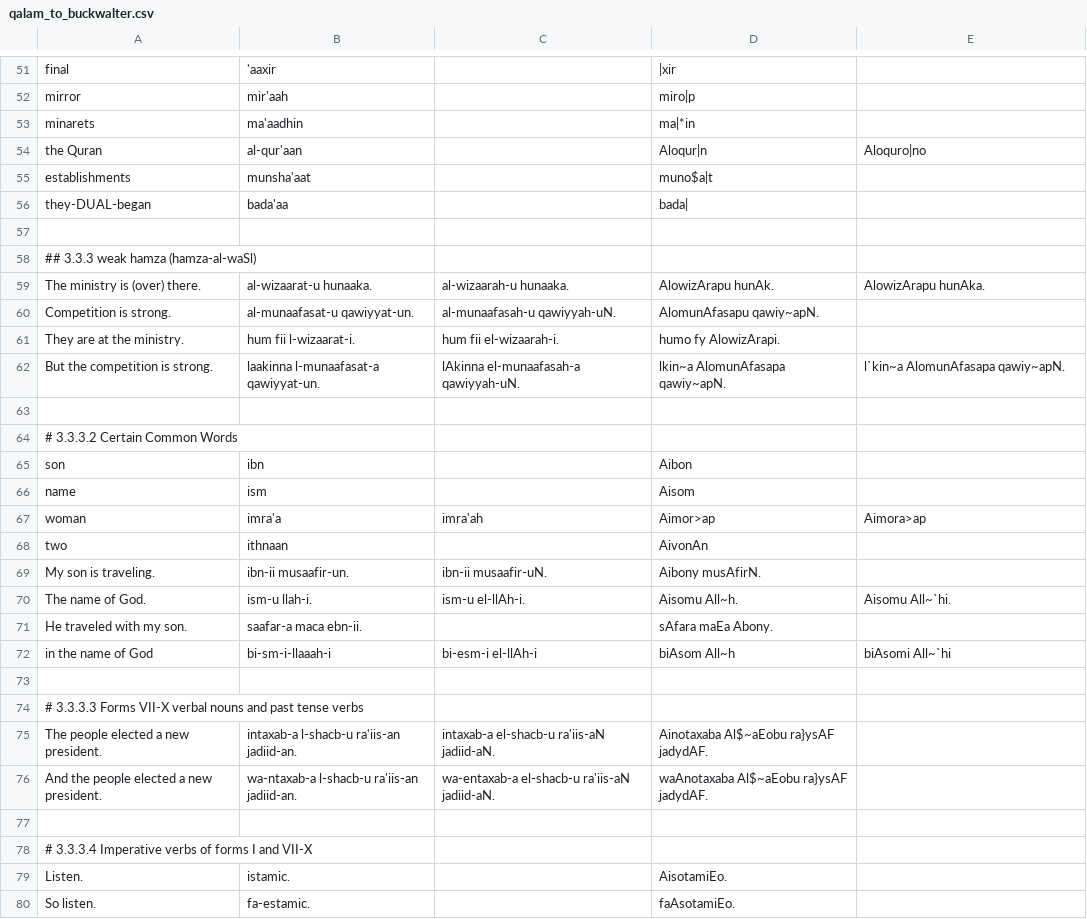
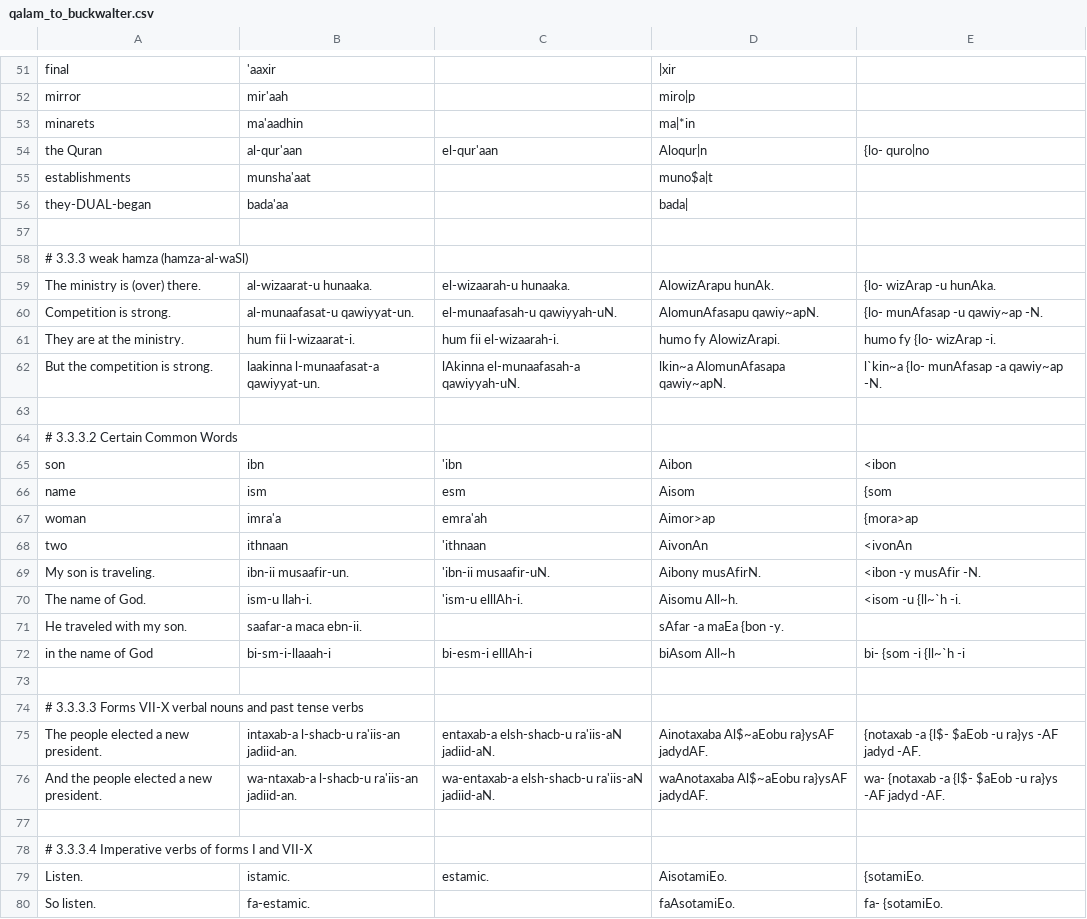
Before and after one commit to danstutzman/language-learning-react, a CSV file: qalam_to_buckwalter.csv, drawn as a sheet; only a part is shown, gaps mark what is left out; the diff covers the shown part only.

Commit message:
Convert Qalam to Buckwalter with context instead of PEG grammar.  Use Qalam-e/Buckwalter-{ for weak hamza.  Separate morphemes in Buckwalter fixtures.  Transcribe al- assimilation as elT-.

```diff
--- a/qalam_to_buckwalter.csv
+++ b/qalam_to_buckwalter.csv
@@ -53,3 +53,3 @@ mirror,mir'aah,,miro|p
 minarets,ma'aadhin,,ma|*in
-the Quran,al-qur'aan,,Aloqur|n,Aloquro|no
+the Quran,al-qur'aan,el-qur'aan,Aloqur|n,{lo- quro|no
 establishments,munsha'aat,,muno$a|t
@@ -57,24 +57,24 @@ they-DUAL-began,bada'aa,,bada|
 
-## 3.3.3 weak hamza (hamza-al-waSl)
-The ministry is (over) there.,al-wizaarat-u hunaaka.,al-wizaarah-u hunaaka.,AlowizArapu hunAk.,AlowizArapu hunAka.
-Competition is strong.,al-munaafasat-u qawiyyat-un.,al-munaafasah-u qawiyyah-uN.,AlomunAfasapu qawiy~apN.
-They are at the ministry.,hum fii l-wizaarat-i.,hum fii el-wizaarah-i.,humo fy AlowizArapi.
-But the competition is strong.,laakinna l-munaafasat-a qawiyyat-un.,lAkinna el-munaafasah-a qawiyyah-uN.,lkin~a AlomunAfasapa qawiy~apN.,l`kin~a AlomunAfasapa qawiy~apN.
+# 3.3.3 weak hamza (hamza-al-waSl)
+The ministry is (over) there.,al-wizaarat-u hunaaka.,el-wizaarah-u hunaaka.,AlowizArapu hunAk.,{lo- wizArap -u hunAka.
+Competition is strong.,al-munaafasat-u qawiyyat-un.,el-munaafasah-u qawiyyah-uN.,AlomunAfasapu qawiy~apN.,{lo- munAfasap -u qawiy~ap -N.
+They are at the ministry.,hum fii l-wizaarat-i.,hum fii el-wizaarah-i.,humo fy AlowizArapi.,humo fy {lo- wizArap -i.
+But the competition is strong.,laakinna l-munaafasat-a qawiyyat-un.,lAkinna el-munaafasah-a qawiyyah-uN.,lkin~a AlomunAfasapa qawiy~apN.,l`kin~a {lo- munAfasap -a qawiy~ap -N.
 
 # 3.3.3.2 Certain Common Words
-son,ibn,,Aibon
-name,ism,,Aisom
-woman,imra'a,imra'ah,Aimor>ap,Aimora>ap
-two,ithnaan,,AivonAn
-My son is traveling.,ibn-ii musaafir-un.,ibn-ii musaafir-uN.,Aibony musAfirN.
-The name of God.,ism-u llah-i.,ism-u el-llAh-i.,Aisomu All~h.,Aisomu All~`hi.
-He traveled with my son.,saafar-a maca ebn-ii.,,sAfara maEa Abony.
-in the name of God,bi-sm-i-llaaah-i,bi-esm-i el-llAh-i,biAsom All~h,biAsomi All~`hi
+son,ibn,'ibn,Aibon,<ibon
+name,ism,esm,Aisom,{som
+woman,imra'a,emra'ah,Aimor>ap,{mora>ap
+two,ithnaan,'ithnaan,AivonAn,<ivonAn
+My son is traveling.,ibn-ii musaafir-un.,'ibn-ii musaafir-uN.,Aibony musAfirN.,<ibon -y musAfir -N.
+The name of God.,ism-u llah-i.,'ism-u elllAh-i.,Aisomu All~h.,<isom -u {ll~`h -i.
+He traveled with my son.,saafar-a maca ebn-ii.,,sAfar -a maEa {bon -y.
+in the name of God,bi-sm-i-llaaah-i,bi-esm-i elllAh-i,biAsom All~h,bi- {som -i {ll~`h -i
 
 # 3.3.3.3 Forms VII-X verbal nouns and past tense verbs
-The people elected a new president.,intaxab-a l-shacb-u ra'iis-an jadiid-an.,intaxab-a el-shacb-u ra'iis-aN jadiid-aN.,Ainotaxaba Al$~aEobu ra}ysAF jadydAF.
-And the people elected a new president.,wa-ntaxab-a l-shacb-u ra'iis-an jadiid-an.,wa-entaxab-a el-shacb-u ra'iis-aN jadiid-aN.,waAnotaxaba Al$~aEobu ra}ysAF jadydAF.
+The people elected a new president.,intaxab-a l-shacb-u ra'iis-an jadiid-an.,entaxab-a elsh-shacb-u ra'iis-aN jadiid-aN.,Ainotaxaba Al$~aEobu ra}ysAF jadydAF.,{notaxab -a {l$- $aEob -u ra}ys -AF jadyd -AF.
+And the people elected a new president.,wa-ntaxab-a l-shacb-u ra'iis-an jadiid-an.,wa-entaxab-a elsh-shacb-u ra'iis-aN jadiid-aN.,waAnotaxaba Al$~aEobu ra}ysAF jadydAF.,wa- {notaxab -a {l$- $aEob -u ra}ys -AF jadyd -AF.
 
 # 3.3.3.4 Imperative verbs of forms I and VII-X
-Listen.,istamic.,,AisotamiEo.
-So listen.,fa-estamic.,,faAsotamiEo.
+Listen.,istamic.,estamic.,AisotamiEo.,{sotamiEo.
+So listen.,fa-estamic.,,faAsotamiEo.,fa- {sotamiEo.
```
Also changed, not shown: 61 edited cells elsewhere in this file, 11 other files.
